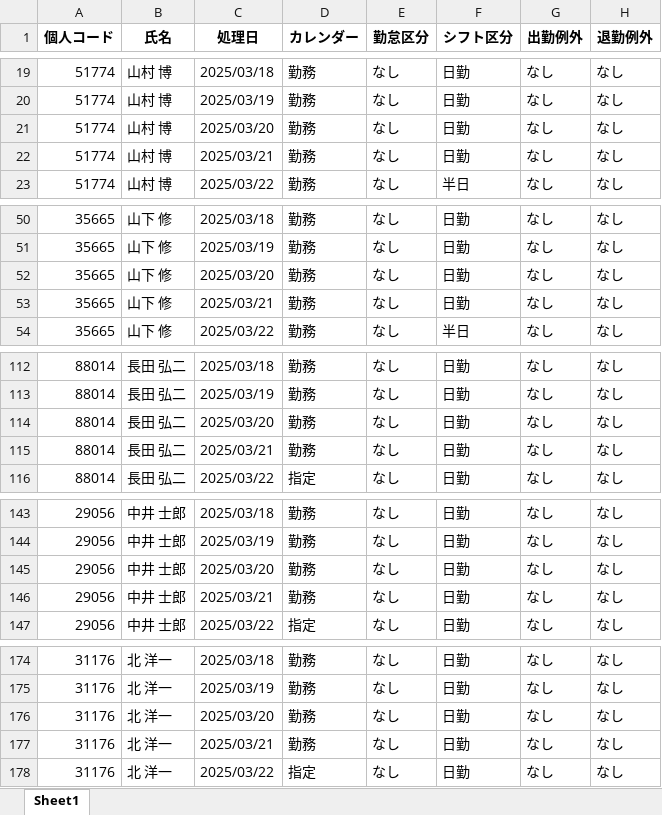
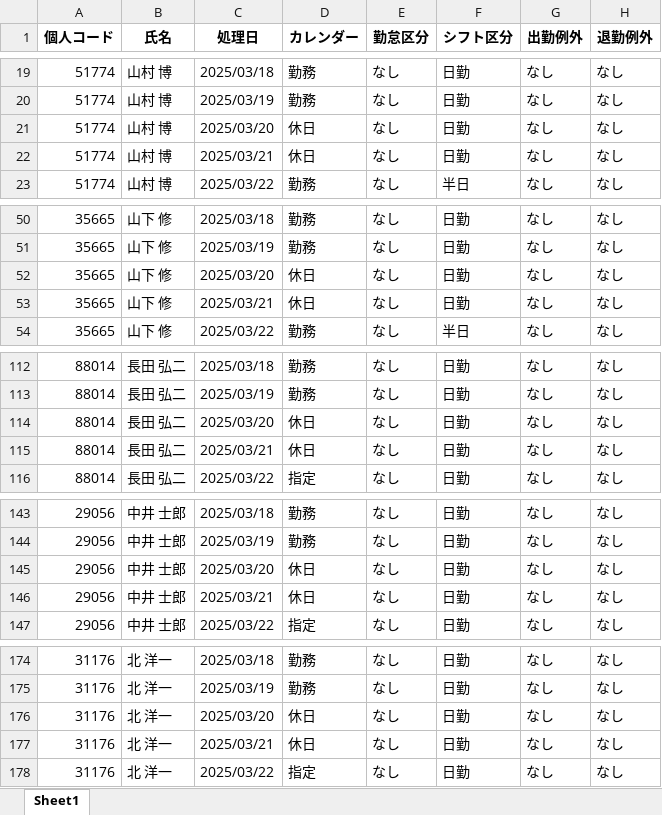
Before and after one commit to multikokoiti1998/shift_app, an Excel workbook: shift_manager/output.xlsx, sheet Sheet1, drawn as a sheet; only a part is shown, gaps mark what is left out; values as stored, in another font and other column widths than the file's, no borders; the diff covers the shown part only; the diff names each change by its address in the sheet, - before the commit and + after, or states it on an @@ line.

```diff
--- a/shift_manager/output.xlsx (sheet Sheet1)
+++ b/shift_manager/output.xlsx (sheet Sheet1)
-D21:D22 (カレンダー): 勤務
+D21:D22 (カレンダー): 休日
-D52:D53 (カレンダー): 勤務
+D52:D53 (カレンダー): 休日
-D114:D115 (カレンダー): 勤務
+D114:D115 (カレンダー): 休日
-D145:D146 (カレンダー): 勤務
+D145:D146 (カレンダー): 休日
-D176:D177 (カレンダー): 勤務
+D176:D177 (カレンダー): 休日
```
Also changed, not shown: 56 edited cells elsewhere in this sheet, 2 other files.
